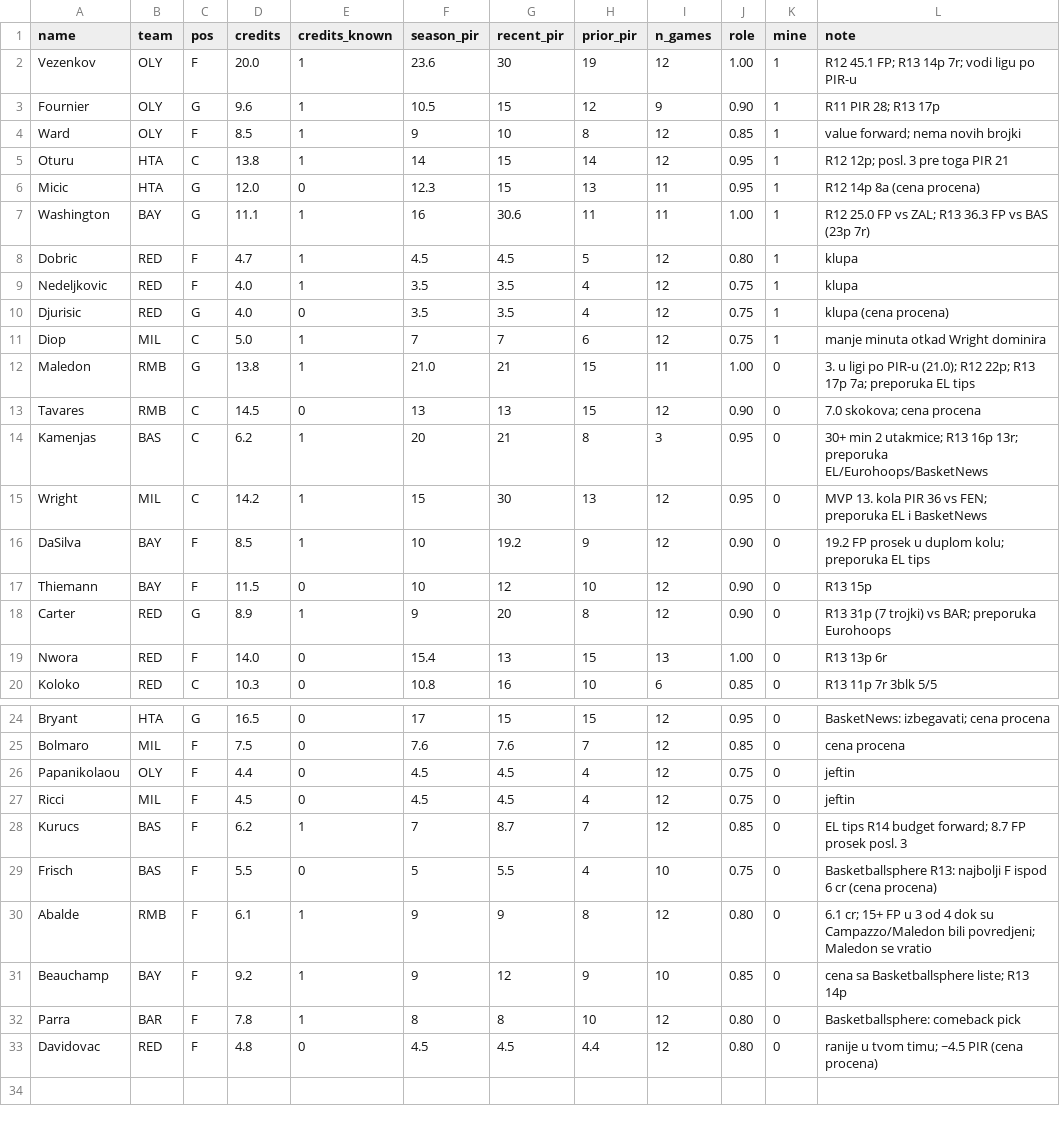
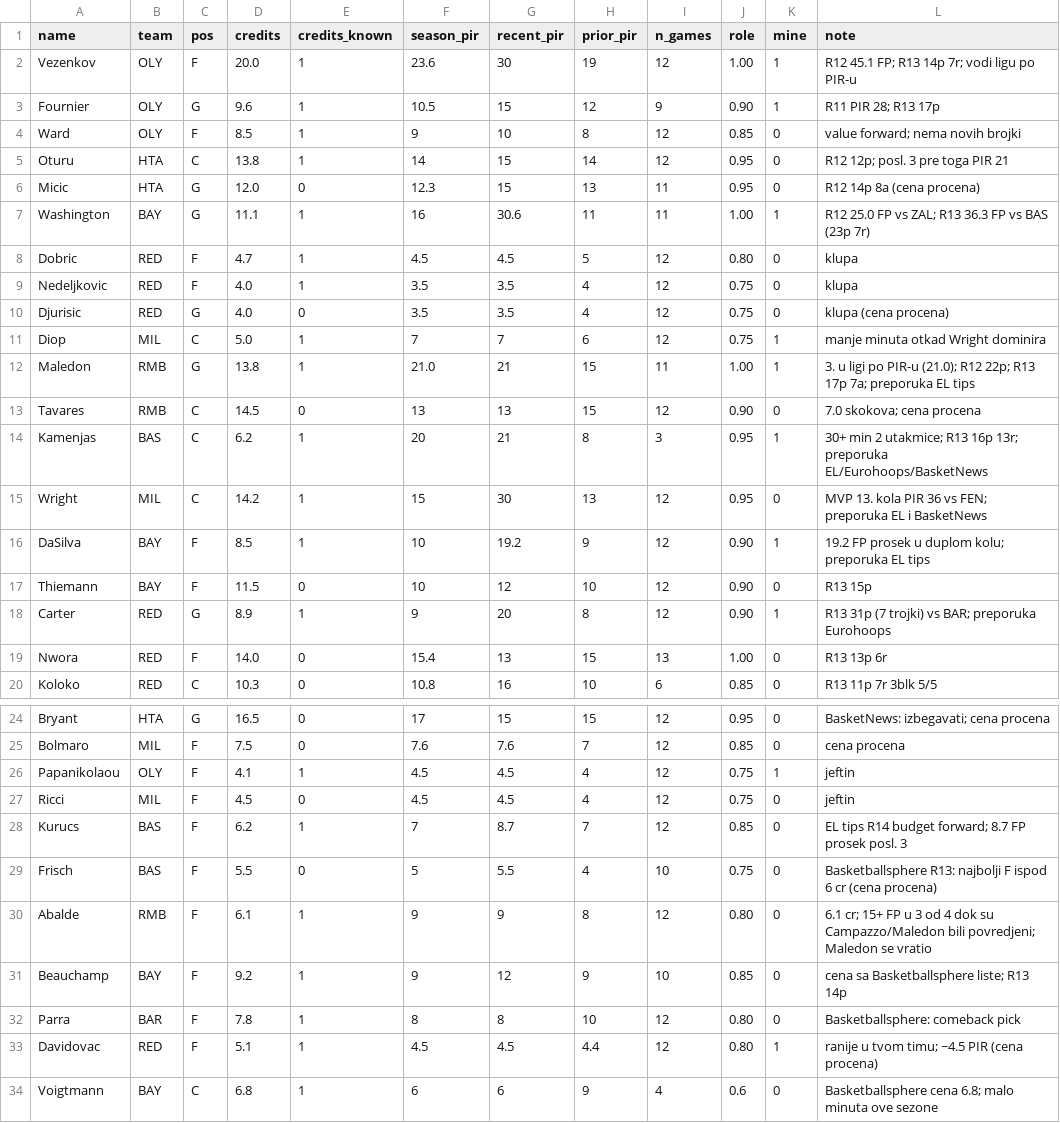
Before and after one commit to DjordjeGlisic/AOR1, a CSV file: euroleague-fantasy/round14_players.csv, drawn as a sheet; only a part is shown, gaps mark what is left out.

```diff
--- a/euroleague-fantasy/round14_players.csv
+++ b/euroleague-fantasy/round14_players.csv
@@ -3,17 +3,17 @@ Vezenkov,OLY,F,20.0,1,23.6,30,19,12,1.00,1,R12 45.1 FP; R13 14p 7r; vodi ligu po
 Fournier,OLY,G,9.6,1,10.5,15,12,9,0.90,1,R11 PIR 28; R13 17p
-Ward,OLY,F,8.5,1,9,10,8,12,0.85,1,value forward; nema novih brojki
-Oturu,HTA,C,13.8,1,14,15,14,12,0.95,1,R12 12p; posl. 3 pre toga PIR 21
-Micic,HTA,G,12.0,0,12.3,15,13,11,0.95,1,R12 14p 8a (cena procena)
+Ward,OLY,F,8.5,1,9,10,8,12,0.85,0,value forward; nema novih brojki
+Oturu,HTA,C,13.8,1,14,15,14,12,0.95,0,R12 12p; posl. 3 pre toga PIR 21
+Micic,HTA,G,12.0,0,12.3,15,13,11,0.95,0,R12 14p 8a (cena procena)
 Washington,BAY,G,11.1,1,16,30.6,11,11,1.00,1,R12 25.0 FP vs ZAL; R13 36.3 FP vs BAS (23p 7r)
-Dobric,RED,F,4.7,1,4.5,4.5,5,12,0.80,1,klupa
-Nedeljkovic,RED,F,4.0,1,3.5,3.5,4,12,0.75,1,klupa
-Djurisic,RED,G,4.0,0,3.5,3.5,4,12,0.75,1,klupa (cena procena)
+Dobric,RED,F,4.7,1,4.5,4.5,5,12,0.80,0,klupa
+Nedeljkovic,RED,F,4.0,1,3.5,3.5,4,12,0.75,0,klupa
+Djurisic,RED,G,4.0,0,3.5,3.5,4,12,0.75,0,klupa (cena procena)
 Diop,MIL,C,5.0,1,7,7,6,12,0.75,1,manje minuta otkad Wright dominira
-Maledon,RMB,G,13.8,1,21.0,21,15,11,1.00,0,3. u ligi po PIR-u (21.0); R12 22p; R13 17p 7a; preporuka EL tips
+Maledon,RMB,G,13.8,1,21.0,21,15,11,1.00,1,3. u ligi po PIR-u (21.0); R12 22p; R13 17p 7a; preporuka EL tips
 Tavares,RMB,C,14.5,0,13,13,15,12,0.90,0,7.0 skokova; cena procena
-Kamenjas,BAS,C,6.2,1,20,21,8,3,0.95,0,30+ min 2 utakmice; R13 16p 13r; preporuka EL/Eurohoops/BasketNews
+Kamenjas,BAS,C,6.2,1,20,21,8,3,0.95,1,30+ min 2 utakmice; R13 16p 13r; preporuka EL/Eurohoops/BasketNews
 Wright,MIL,C,14.2,1,15,30,13,12,0.95,0,MVP 13. kola PIR 36 vs FEN; preporuka EL i BasketNews
-DaSilva,BAY,F,8.5,1,10,19.2,9,12,0.90,0,19.2 FP prosek u duplom kolu; preporuka EL tips
+DaSilva,BAY,F,8.5,1,10,19.2,9,12,0.90,1,19.2 FP prosek u duplom kolu; preporuka EL tips
 Thiemann,BAY,F,11.5,0,10,12,10,12,0.90,0,R13 15p
-Carter,RED,G,8.9,1,9,20,8,12,0.90,0,R13 31p (7 trojki) vs BAR; preporuka Eurohoops
+Carter,RED,G,8.9,1,9,20,8,12,0.90,1,R13 31p (7 trojki) vs BAR; preporuka Eurohoops
 Nwora,RED,F,14.0,0,15.4,13,15,13,1.00,0,R13 13p 6r
@@ -25,3 +25,3 @@ Bryant,HTA,G,16.5,0,17,15,15,12,0.95,0,BasketNews: izbegavati; cena procena
 Bolmaro,MIL,F,7.5,0,7.6,7.6,7,12,0.85,0,cena procena
-Papanikolaou,OLY,F,4.4,0,4.5,4.5,4,12,0.75,0,jeftin
+Papanikolaou,OLY,F,4.1,1,4.5,4.5,4,12,0.75,1,jeftin
 Ricci,MIL,F,4.5,0,4.5,4.5,4,12,0.75,0,jeftin
@@ -32,2 +32,3 @@ Beauchamp,BAY,F,9.2,1,9,12,9,10,0.85,0,cena sa Basketballsphere liste; R13 14p
 Parra,BAR,F,7.8,1,8,8,10,12,0.80,0,Basketballsphere: comeback pick
-Davidovac,RED,F,4.8,0,4.5,4.5,4.4,12,0.80,0,ranije u tvom timu; ~4.5 PIR (cena procena)
+Davidovac,RED,F,5.1,1,4.5,4.5,4.4,12,0.80,1,ranije u tvom timu; ~4.5 PIR (cena procena)
+Voigtmann,BAY,C,6.8,1,6,6,9,4,0.6,0,Basketballsphere cena 6.8; malo minuta ove sezone
```
Also changed, not shown: 2 other files.
